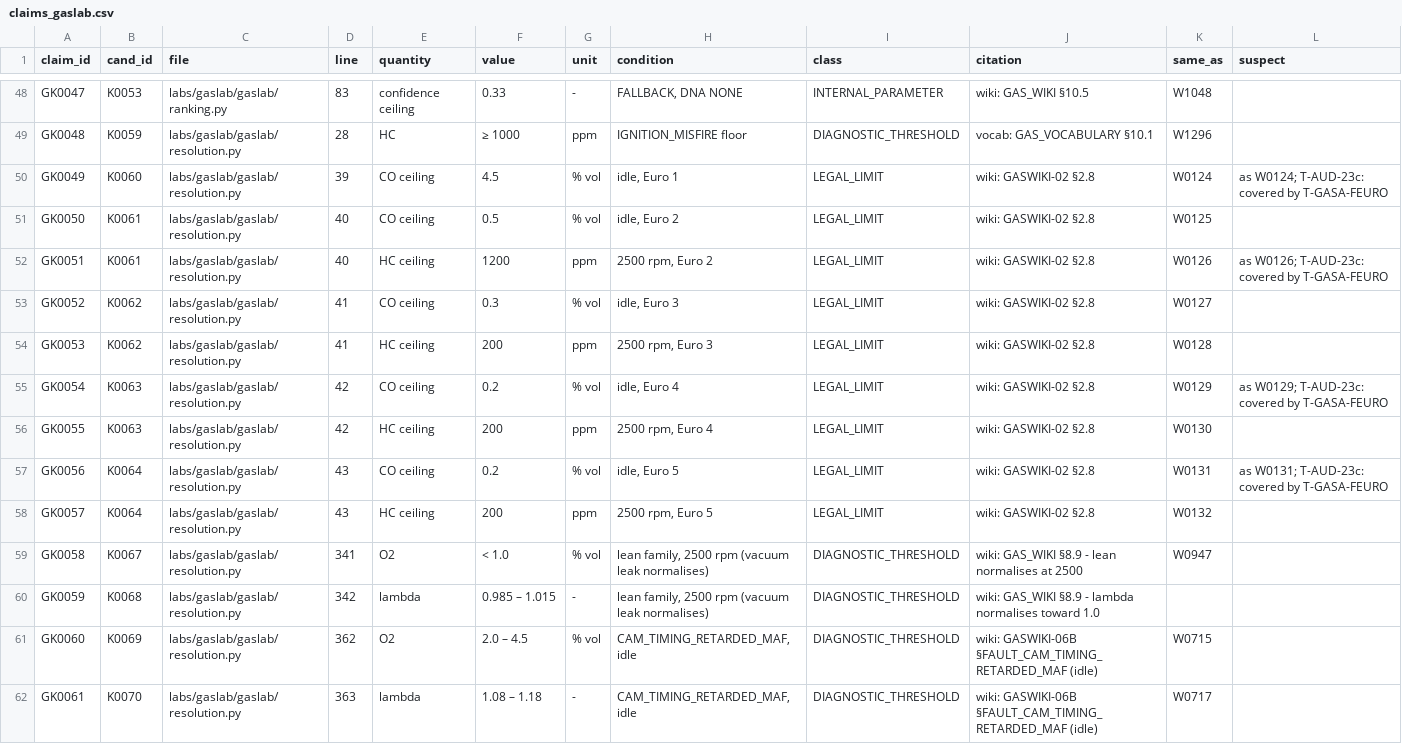
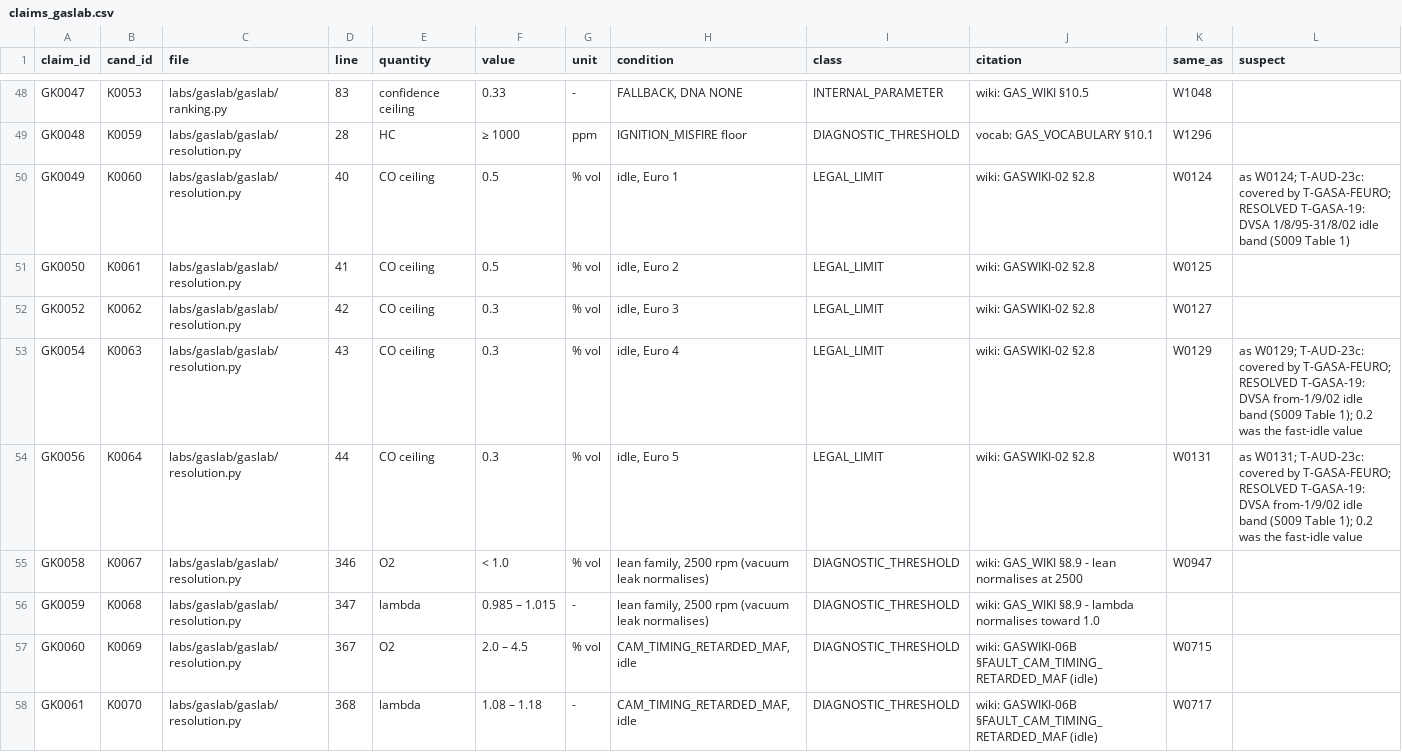
Before and after one commit to kricipepsi/exhaust-analyzer, a CSV file: apps/wired/audit_tasks/codeaudit/claims_gaslab.csv, drawn as a sheet; only a part is shown, gaps mark what is left out; the diff covers the shown part only.

```diff
--- a/apps/wired/audit_tasks/codeaudit/claims_gaslab.csv
+++ b/apps/wired/audit_tasks/codeaudit/claims_gaslab.csv
@@ -49,14 +49,10 @@ GK0047,K0053,labs/gaslab/gaslab/ranking.py,83,confidence ceiling,0.33,-,"FALLBAC
 GK0048,K0059,labs/gaslab/gaslab/resolution.py,28,HC,≥ 1000,ppm,IGNITION_MISFIRE floor,DIAGNOSTIC_THRESHOLD,vocab: GAS_VOCABULARY §10.1,W1296,
-GK0049,K0060,labs/gaslab/gaslab/resolution.py,39,CO ceiling,4.5,% vol,"idle, Euro 1",LEGAL_LIMIT,wiki: GASWIKI-02 §2.8,W0124,as W0124; T-AUD-23c: covered by T-GASA-FEURO
-GK0050,K0061,labs/gaslab/gaslab/resolution.py,40,CO ceiling,0.5,% vol,"idle, Euro 2",LEGAL_LIMIT,wiki: GASWIKI-02 §2.8,W0125,
-GK0051,K0061,labs/gaslab/gaslab/resolution.py,40,HC ceiling,1200,ppm,"2500 rpm, Euro 2",LEGAL_LIMIT,wiki: GASWIKI-02 §2.8,W0126,as W0126; T-AUD-23c: covered by T-GASA-FEURO
-GK0052,K0062,labs/gaslab/gaslab/resolution.py,41,CO ceiling,0.3,% vol,"idle, Euro 3",LEGAL_LIMIT,wiki: GASWIKI-02 §2.8,W0127,
-GK0053,K0062,labs/gaslab/gaslab/resolution.py,41,HC ceiling,200,ppm,"2500 rpm, Euro 3",LEGAL_LIMIT,wiki: GASWIKI-02 §2.8,W0128,
-GK0054,K0063,labs/gaslab/gaslab/resolution.py,42,CO ceiling,0.2,% vol,"idle, Euro 4",LEGAL_LIMIT,wiki: GASWIKI-02 §2.8,W0129,as W0129; T-AUD-23c: covered by T-GASA-FEURO
-GK0055,K0063,labs/gaslab/gaslab/resolution.py,42,HC ceiling,200,ppm,"2500 rpm, Euro 4",LEGAL_LIMIT,wiki: GASWIKI-02 §2.8,W0130,
-GK0056,K0064,labs/gaslab/gaslab/resolution.py,43,CO ceiling,0.2,% vol,"idle, Euro 5",LEGAL_LIMIT,wiki: GASWIKI-02 §2.8,W0131,as W0131; T-AUD-23c: covered by T-GASA-FEURO
-GK0057,K0064,labs/gaslab/gaslab/resolution.py,43,HC ceiling,200,ppm,"2500 rpm, Euro 5",LEGAL_LIMIT,wiki: GASWIKI-02 §2.8,W0132,
-GK0058,K0067,labs/gaslab/gaslab/resolution.py,341,O2,< 1.0,% vol,"lean family, 2500 rpm (vacuum leak normalises)",DIAGNOSTIC_THRESHOLD,wiki: GAS_WIKI §8.9 - lean normalises at 2500,W0947,
-GK0059,K0068,labs/gaslab/gaslab/resolution.py,342,lambda,0.985 – 1.015,-,"lean family, 2500 rpm (vacuum leak normalises)",DIAGNOSTIC_THRESHOLD,wiki: GAS_WIKI §8.9 - lambda normalises toward 1.0,,
-GK0060,K0069,labs/gaslab/gaslab/resolution.py,362,O2,2.0 – 4.5,% vol,"CAM_TIMING_RETARDED_MAF, idle",DIAGNOSTIC_THRESHOLD,wiki: GASWIKI-06B §FAULT_CAM_TIMING_RETARDED_MAF (idle),W0715,
-GK0061,K0070,labs/gaslab/gaslab/resolution.py,363,lambda,1.08 – 1.18,-,"CAM_TIMING_RETARDED_MAF, idle",DIAGNOSTIC_THRESHOLD,wiki: GASWIKI-06B §FAULT_CAM_TIMING_RETARDED_MAF (idle),W0717,
+GK0049,K0060,labs/gaslab/gaslab/resolution.py,40,CO ceiling,0.5,% vol,"idle, Euro 1",LEGAL_LIMIT,wiki: GASWIKI-02 §2.8,W0124,as W0124; T-AUD-23c: covered by T-GASA-FEURO; RESOLVED T-GASA-19: DVSA 1/8/95-31/8/02 idle band (S009 Table 1)
+GK0050,K0061,labs/gaslab/gaslab/resolution.py,41,CO ceiling,0.5,% vol,"idle, Euro 2",LEGAL_LIMIT,wiki: GASWIKI-02 §2.8,W0125,
+GK0052,K0062,labs/gaslab/gaslab/resolution.py,42,CO ceiling,0.3,% vol,"idle, Euro 3",LEGAL_LIMIT,wiki: GASWIKI-02 §2.8,W0127,
+GK0054,K0063,labs/gaslab/gaslab/resolution.py,43,CO ceiling,0.3,% vol,"idle, Euro 4",LEGAL_LIMIT,wiki: GASWIKI-02 §2.8,W0129,as W0129; T-AUD-23c: covered by T-GASA-FEURO; RESOLVED T-GASA-19: DVSA from-1/9/02 idle band (S009 Table 1); 0.2 was the fast-idle value
+GK0056,K0064,labs/gaslab/gaslab/resolution.py,44,CO ceiling,0.3,% vol,"idle, Euro 5",LEGAL_LIMIT,wiki: GASWIKI-02 §2.8,W0131,as W0131; T-AUD-23c: covered by T-GASA-FEURO; RESOLVED T-GASA-19: DVSA from-1/9/02 idle band (S009 Table 1); 0.2 was the fast-idle value
+GK0058,K0067,labs/gaslab/gaslab/resolution.py,346,O2,< 1.0,% vol,"lean family, 2500 rpm (vacuum leak normalises)",DIAGNOSTIC_THRESHOLD,wiki: GAS_WIKI §8.9 - lean normalises at 2500,W0947,
+GK0059,K0068,labs/gaslab/gaslab/resolution.py,347,lambda,0.985 – 1.015,-,"lean family, 2500 rpm (vacuum leak normalises)",DIAGNOSTIC_THRESHOLD,wiki: GAS_WIKI §8.9 - lambda normalises toward 1.0,,
+GK0060,K0069,labs/gaslab/gaslab/resolution.py,367,O2,2.0 – 4.5,% vol,"CAM_TIMING_RETARDED_MAF, idle",DIAGNOSTIC_THRESHOLD,wiki: GASWIKI-06B §FAULT_CAM_TIMING_RETARDED_MAF (idle),W0715,
+GK0061,K0070,labs/gaslab/gaslab/resolution.py,368,lambda,1.08 – 1.18,-,"CAM_TIMING_RETARDED_MAF, idle",DIAGNOSTIC_THRESHOLD,wiki: GASWIKI-06B §FAULT_CAM_TIMING_RETARDED_MAF (idle),W0717,
```
Also changed, not shown: 87 edited cells elsewhere in this file, apps/wired/audit_tasks/codeaudit/candidates_gaslab.csv, 3 other files.
